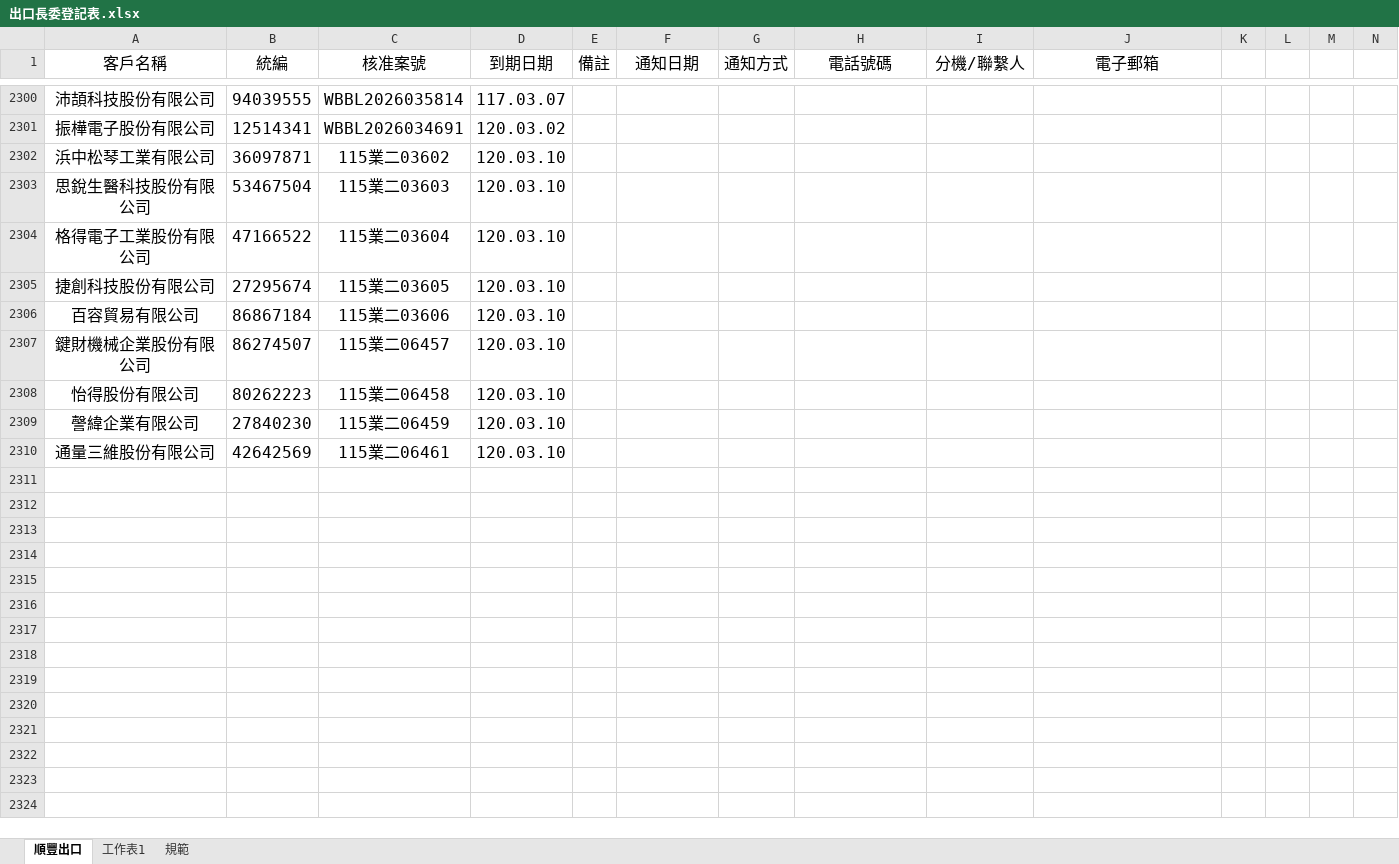
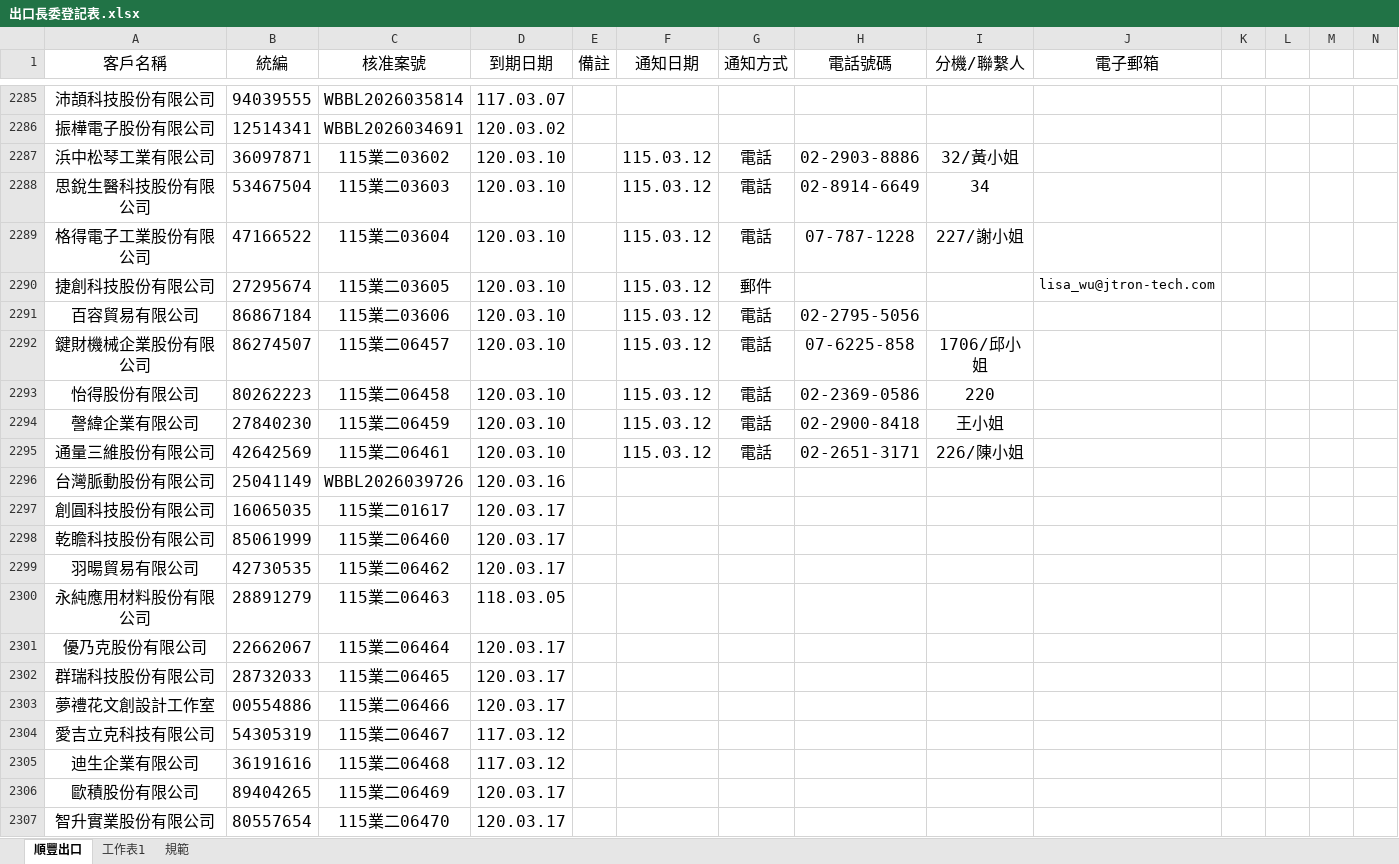
Before and after one commit to liyijung/declaration, an Excel workbook: Export_format/出口長委登記表.xlsx, sheet 順豐出口, drawn as a sheet; only a part is shown, gaps mark what is left out; values as stored, in another font and other column widths than the file's, no borders; charts and pictures and conditional formats not drawn; addresses are those after the commit; rows hold the shown columns only; the diff covers the shown part only; the diff names each change by its address in the sheet, - before the commit and + after, or states it on an @@ line.

Commit message:
Add files via upload

```diff
--- a/Export_format/出口長委登記表.xlsx (sheet 順豐出口)
+++ b/Export_format/出口長委登記表.xlsx (sheet 順豐出口)
-F2287:F2295 (通知日期): (empty)
+F2287:F2295 (通知日期): 115.03.12
-G2287:G2289 (通知方式): (empty)
+G2287:G2289 (通知方式): 電話
-H2287 (電話號碼): (empty)
+H2287 (電話號碼): 02-2903-8886
-I2287 (分機/聯繫人): (empty)
+I2287 (分機/聯繫人): 32/黃小姐
-H2288 (電話號碼): (empty)
+H2288 (電話號碼): 02-8914-6649
-I2288 (分機/聯繫人): (empty)
+I2288 (分機/聯繫人): 34
-H2289 (電話號碼): (empty)
+H2289 (電話號碼): 07-787-1228
-I2289 (分機/聯繫人): (empty)
+I2289 (分機/聯繫人): 227/謝小姐
-G2290 (通知方式): (empty)
+G2290 (通知方式): 郵件
-J2290 (電子郵箱): (empty)
+J2290 (電子郵箱): lisa_wu@jtron-tech.com
-G2291:G2295 (通知方式): (empty)
+G2291:G2295 (通知方式): 電話
-H2291 (電話號碼): (empty)
+H2291 (電話號碼): 02-2795-5056
-H2292 (電話號碼): (empty)
+H2292 (電話號碼): 07-6225-858
-I2292 (分機/聯繫人): (empty)
+I2292 (分機/聯繫人): 1706/邱小姐
-H2293 (電話號碼): (empty)
+H2293 (電話號碼): 02-2369-0586
-I2293 (分機/聯繫人): (empty)
+I2293 (分機/聯繫人): 220
-H2294 (電話號碼): (empty)
+H2294 (電話號碼): 02-2900-8418
-I2294 (分機/聯繫人): (empty)
+I2294 (分機/聯繫人): 王小姐
-H2295 (電話號碼): (empty)
+H2295 (電話號碼): 02-2651-3171
-I2295 (分機/聯繫人): (empty)
+I2295 (分機/聯繫人): 226/陳小姐
+row 2296: 台灣脈動股份有限公司 | 25041149 | WBBL2026039726 | 120.03.16
+row 2297: 創圓科技股份有限公司 | 16065035 | 115業二01617 | 120.03.17
+row 2298: 乾瞻科技股份有限公司 | 85061999 | 115業二06460 | 120.03.17
+row 2299: 羽暘貿易有限公司 | 42730535 | 115業二06462 | 120.03.17
+row 2300: 永純應用材料股份有限公司 | 28891279 | 115業二06463 | 118.03.05
+row 2301: 優乃克股份有限公司 | 22662067 | 115業二06464 | 120.03.17
+row 2302: 群瑞科技股份有限公司 | 28732033 | 115業二06465 | 120.03.17
+row 2303: 夢禮花文創設計工作室 | 00554886 | 115業二06466 | 120.03.17
+row 2304: 愛吉立克科技有限公司 | 54305319 | 115業二06467 | 117.03.12
+row 2305: 迪生企業有限公司 | 36191616 | 115業二06468 | 117.03.12
+row 2306: 歐積股份有限公司 | 89404265 | 115業二06469 | 120.03.17
+row 2307: 智升實業股份有限公司 | 80557654 | 115業二06470 | 120.03.17
```
Also changed, not shown: 3 added rows and 15 removed rows elsewhere in this sheet, charts or pictures.
